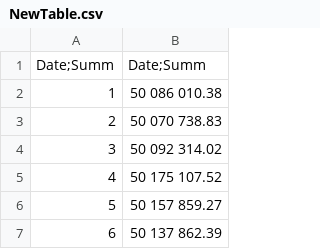
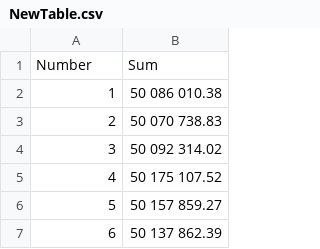
Before and after one commit to Retired57/Univercity, a CSV file: NewTable.csv, drawn as a sheet; only a part is shown.

Commit message:
Add files via upload

```diff
--- a/NewTable.csv
+++ b/NewTable.csv
@@ -1,2 +1,2 @@
-"Date;Summ";"Date;Summ"
+Number;Sum
 1;50 086 010.38
```
